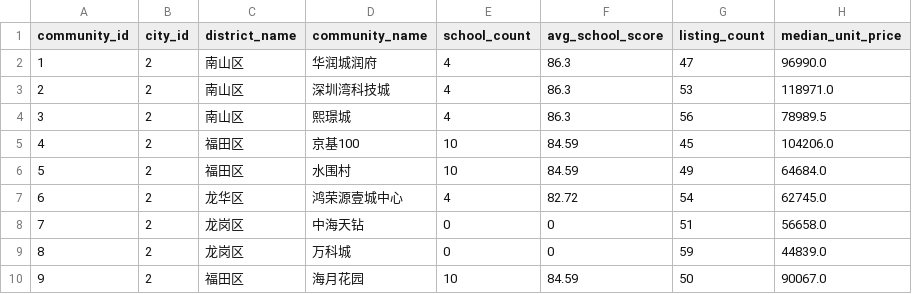
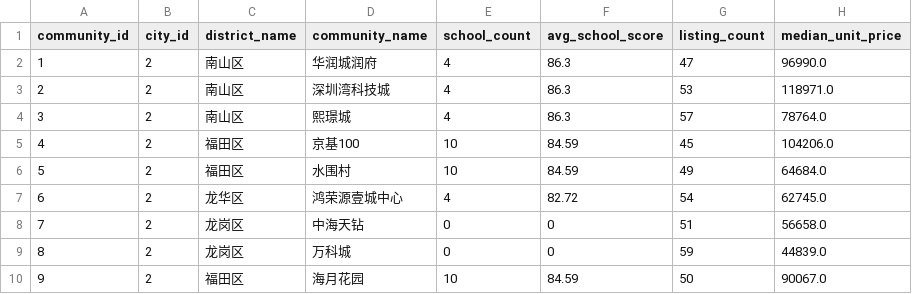
Before and after one commit to xuefeng0324/realty, a CSV file: realty_app/static/seed/school_premium_community.csv, drawn as a sheet; only a part is shown.

```diff
--- a/realty_app/static/seed/school_premium_community.csv
+++ b/realty_app/static/seed/school_premium_community.csv
@@ -3,3 +3,3 @@ community_id,city_id,district_name,community_name,school_count,avg_school_score,
 2,2,南山区,深圳湾科技城,4,86.3,53,118971.0
-3,2,南山区,熙璟城,4,86.3,56,78989.5
+3,2,南山区,熙璟城,4,86.3,57,78764.0
 4,2,福田区,京基100,10,84.59,45,104206.0
```
Also changed, not shown: realty_app/static/seed/school_premium_district.csv, 1 other file.
